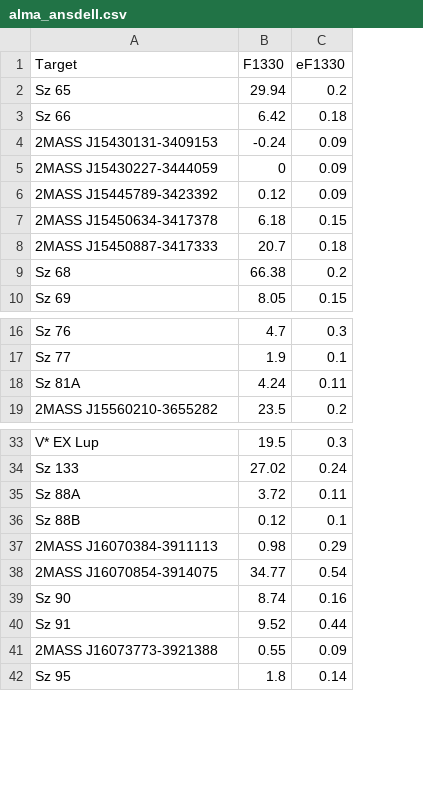
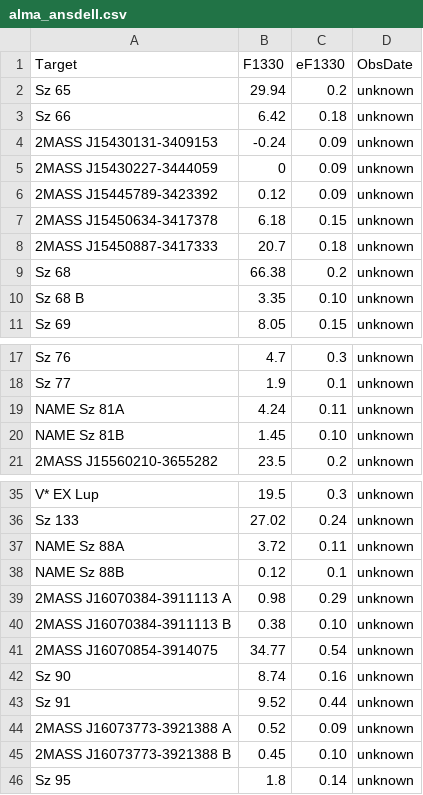
Before and after one commit to ElsevierSoftwareX/SOFTX-D-20-00075, a CSV file: database/alma_ansdell.csv, drawn as a sheet; only a part is shown, gaps mark what is left out; addresses are those after the commit; the diff covers the shown part only; the diff names each change by its address in the sheet, - before the commit and + after, or states it on an @@ line.

Commit message:
added obs date info

```diff
--- a/database/alma_ansdell.csv
+++ b/database/alma_ansdell.csv
+column D (ObsDate), rows 2-9: all unknown; row 11: unknown; rows 17-19: all unknown; row 21: unknown; rows 35-39: all unknown; rows 41-44: all unknown; row 46: unknown
+row 10: Sz 68 B | 3.35 | 0.10 | unknown
-A19 (Target): Sz 81A
+A19 (Target): NAME Sz 81A
+row 20: NAME Sz 81B | 1.45 | 0.10 | unknown
-A37 (Target): Sz 88A
+A37 (Target): NAME Sz 88A
-A38 (Target): Sz 88B
+A38 (Target): NAME Sz 88B
-A39 (Target): 2MASS J16070384-3911113
+A39 (Target): 2MASS J16070384-3911113 A
+row 40: 2MASS J16070384-3911113 B | 0.38 | 0.10 | unknown
-A44 (Target): 2MASS J16073773-3921388
+A44 (Target): 2MASS J16073773-3921388 A
-B44 (F1330): 0.55
+B44 (F1330): 0.52
+row 45: 2MASS J16073773-3921388 B | 0.45 | 0.10 | unknown
```
Also changed, not shown: 1 added row and 6 edited cells elsewhere in this file, 1 other file.
